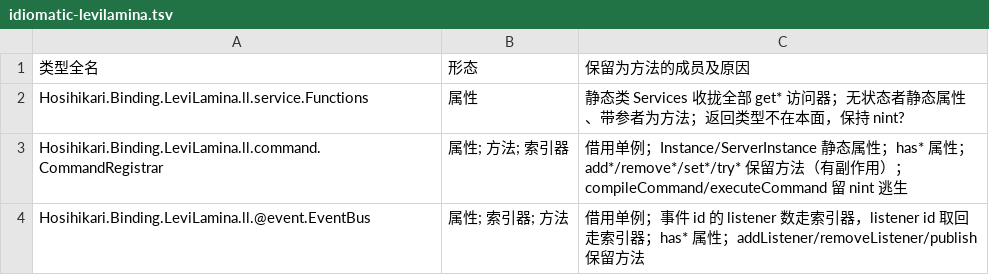
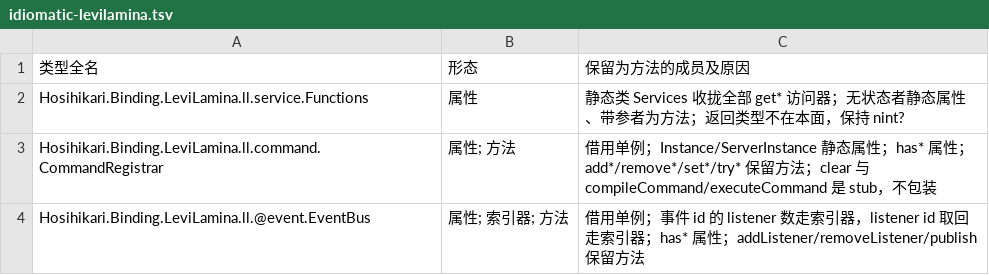
Before and after one commit to HosihikariProjection/BindingIdiomatic, a TSV file: docs/idiomatic-levilamina.tsv, drawn as a sheet.

```diff
--- a/docs/idiomatic-levilamina.tsv
+++ b/docs/idiomatic-levilamina.tsv
@@ -2,3 +2,3 @@
 Hosihikari.Binding.LeviLamina.ll.service.Functions	属性	静态类 Services 收拢全部 get* 访问器；无状态者静态属性、带参者为方法；返回类型不在本面，保持 nint?
-Hosihikari.Binding.LeviLamina.ll.command.CommandRegistrar	属性; 方法; 索引器	借用单例；Instance/ServerInstance 静态属性；has* 属性；add*/remove*/set*/try* 保留方法（有副作用）；compileCommand/executeCommand 留 nint 逃生
+Hosihikari.Binding.LeviLamina.ll.command.CommandRegistrar	属性; 方法	借用单例；Instance/ServerInstance 静态属性；has* 属性；add*/remove*/set*/try* 保留方法；clear 与 compileCommand/executeCommand 是 stub，不包装
 Hosihikari.Binding.LeviLamina.ll.@event.EventBus	属性; 索引器; 方法	借用单例；事件 id 的 listener 数走索引器，listener id 取回走索引器；has* 属性；addListener/removeListener/publish 保留方法
```
Also changed, not shown: docs/idiomatic-endstone.tsv, 6 other files.
